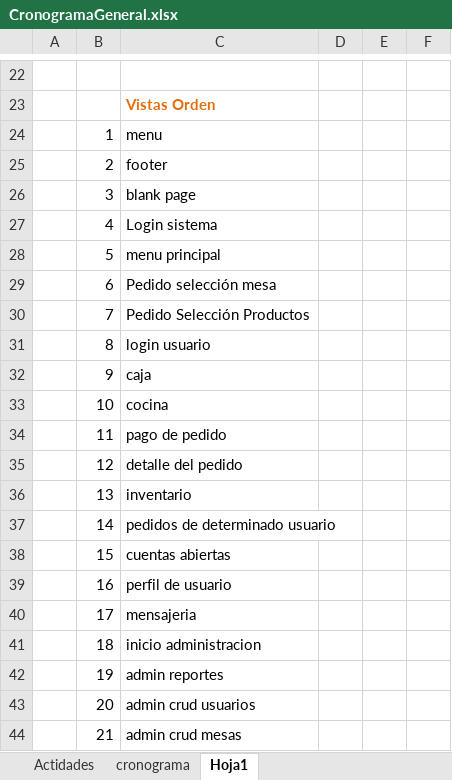
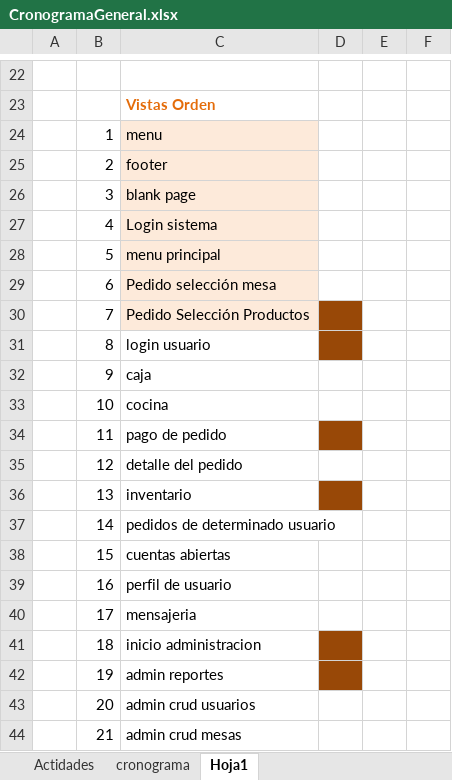
Before and after one commit to david756/-systemv2, an Excel workbook: Modeler/CronogramaGeneral.xlsx, sheet Hoja1, drawn as a sheet; only a part is shown, gaps mark what is left out; values as stored, in another font and other column widths than the file's, no borders; the diff names each change by its address in the sheet, - before the commit and + after, or states it on an @@ line.

```diff
--- a/Modeler/CronogramaGeneral.xlsx (sheet Hoja1)
+++ b/Modeler/CronogramaGeneral.xlsx (sheet Hoja1)
-C24:C30 fill: none
+C24:C30 fill: #FDEADA
-D30:D31 fill: none
+D30:D31 fill: #984807
-D34 fill: none
+D34 fill: #984807
-D36 fill: none
+D36 fill: #984807
-D41:D42 fill: none
+D41:D42 fill: #984807
```
Also changed, not shown: 54 other files.
